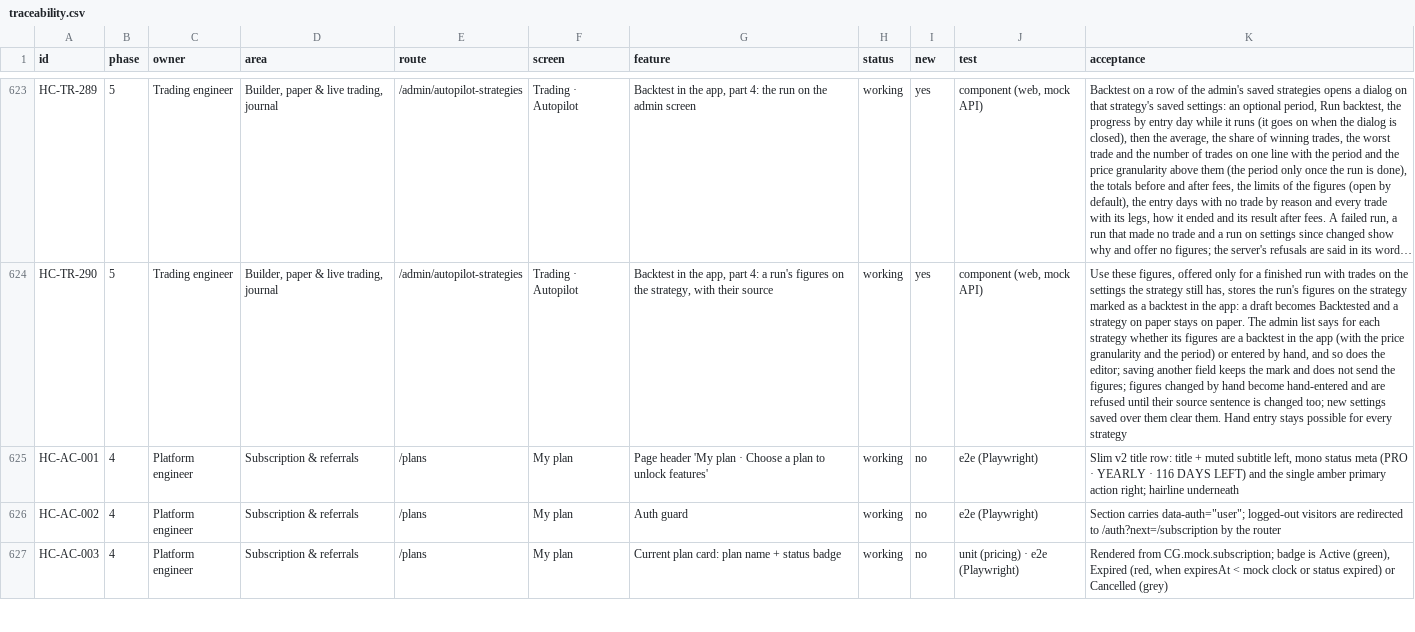
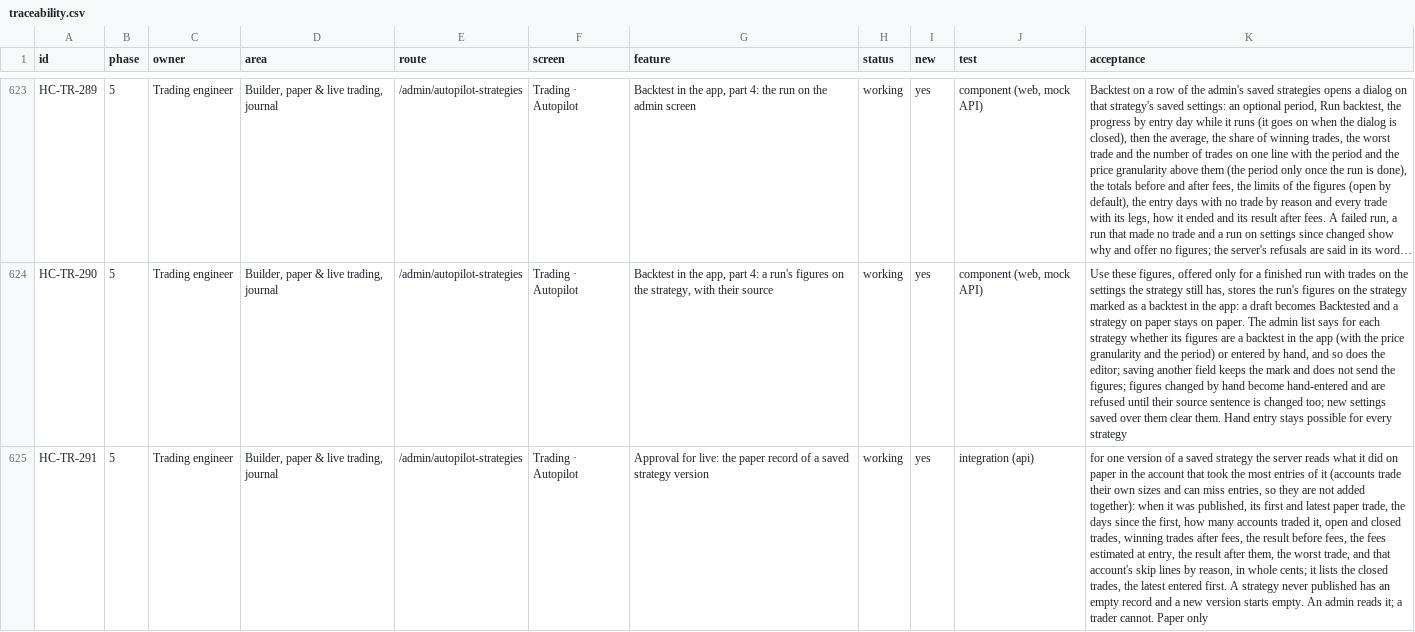
Before and after one commit to subashkone/hapiecoin, a CSV file: spec/traceability.csv, drawn as a sheet; only a part is shown, gaps mark what is left out; the shorter side is filled out with more unchanged rows; long unchanged cells end in …; the diff covers the shown part only; the diff names each change by its address in the sheet, - before the commit and + after, or states it on an @@ line.

```diff
--- a/spec/traceability.csv
+++ b/spec/traceability.csv
+row 625: HC-TR-291 | 5 | Trading engineer | Builder, paper & live trading, journal | /admin/autopilot-strategies | Trading · Autopilot | Approval for live: the paper record of a saved strategy version | working | yes | integration (api) | for one version of a saved strategy the server reads what it did on paper in the account that took the most entries of it (accounts trade their own sizes and can miss entries, so they are not added together): when it was published, its first and latest paper trade, the days since the first, how many accounts traded it, open and closed trades, winning trades after fees, the result before fees, the fees estimated at entry, the result after them, the worst trade, and that account's skip lines by reason, in whole cents; it lists the closed trades, the latest entered first. A strategy never published has an empty record and a new version starts empty. An admin reads it; a trader cannot. Paper only
```
Also changed, not shown: 2 added rows elsewhere in this file, 23 other files.
